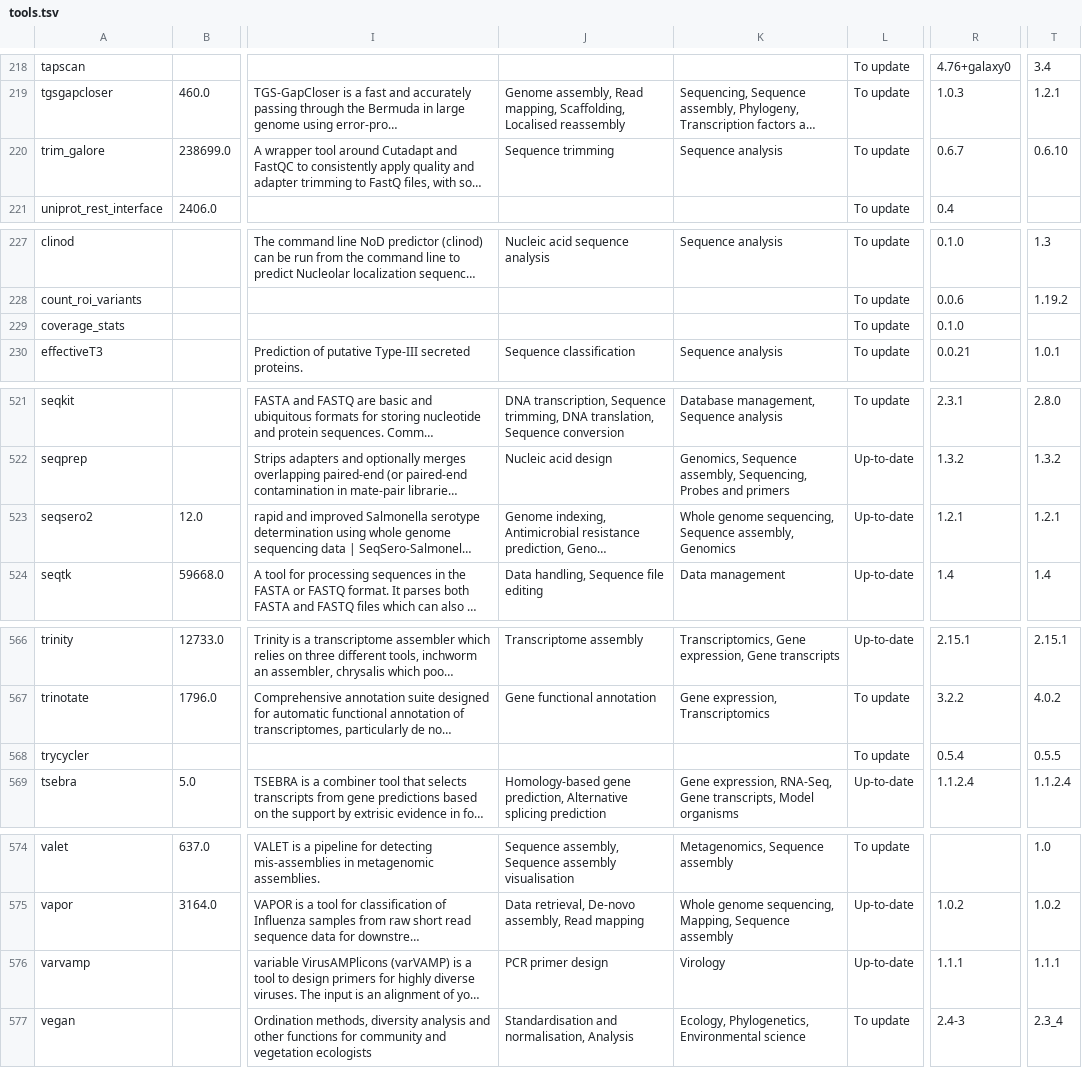
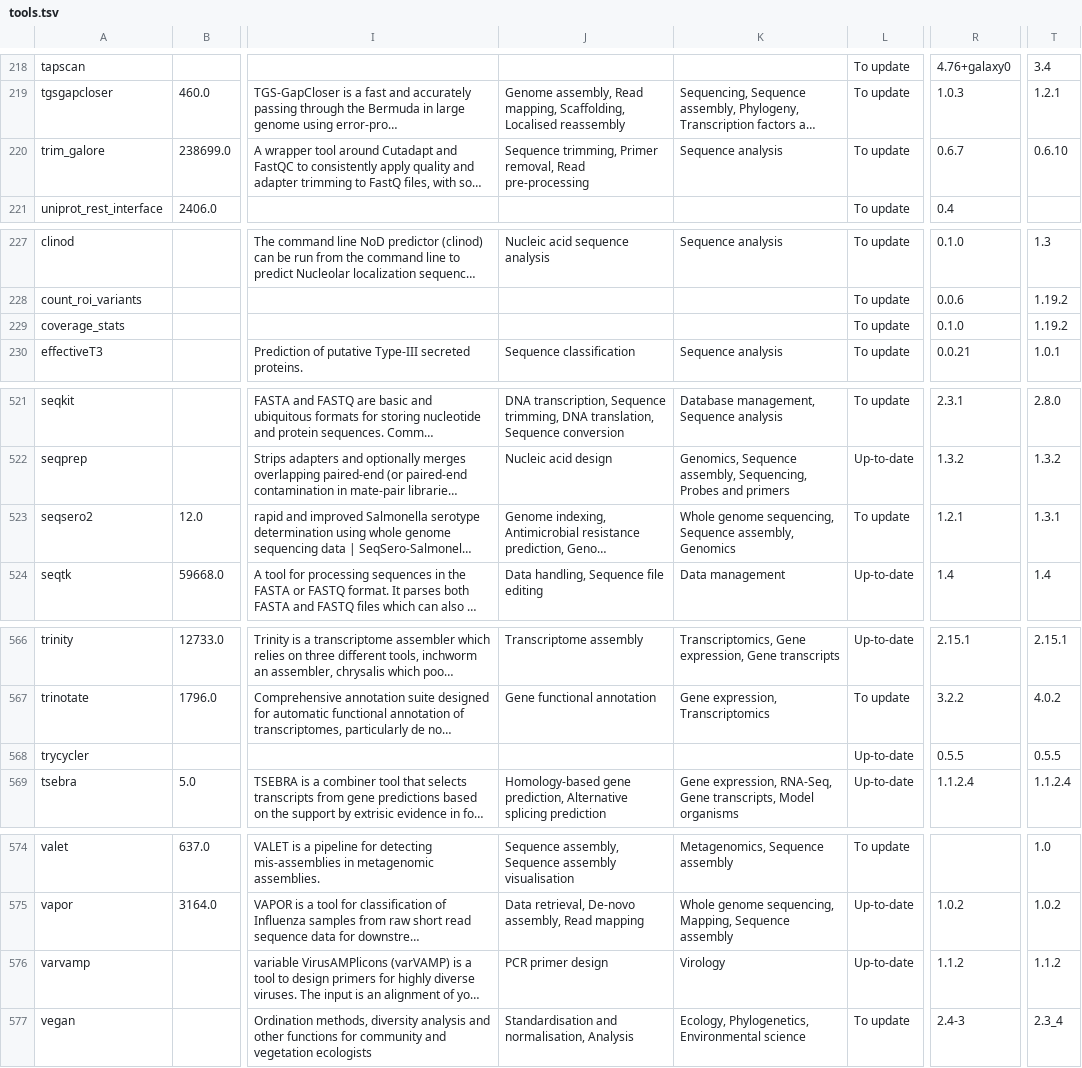
Before and after one commit to nsoranzo/galaxy_tool_metadata_extractor, a TSV file: results/microgalaxy/tools.tsv, drawn as a sheet; only a part is shown, gaps mark what is left out; long unchanged cells end in …; the diff covers the shown part only; the diff names each change by its address in the sheet, - before the commit and + after, or states it on an @@ line.

```diff
--- a/results/microgalaxy/tools.tsv
+++ b/results/microgalaxy/tools.tsv
-J220: Sequence trimming
+J220: Sequence trimming, Primer removal, Read pre-processing
-T229: (empty)
+T229: 1.19.2
-L523: Up-to-date
+L523: To update
-T523: 1.2.1
+T523: 1.3.1
-L568: To update
+L568: Up-to-date
-R568: 0.5.4
+R568: 0.5.5
-R576: 1.1.1
+R576: 1.1.2
-T576: 1.1.1
+T576: 1.1.2
```
Also changed, not shown: 19 edited cells elsewhere in this file, 4 other files.
